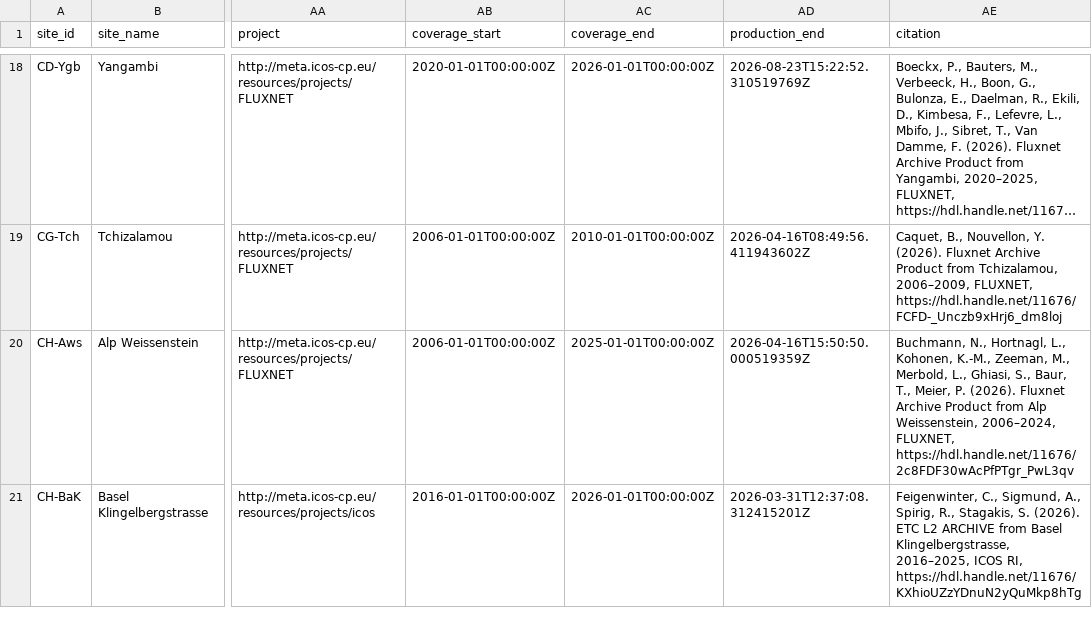
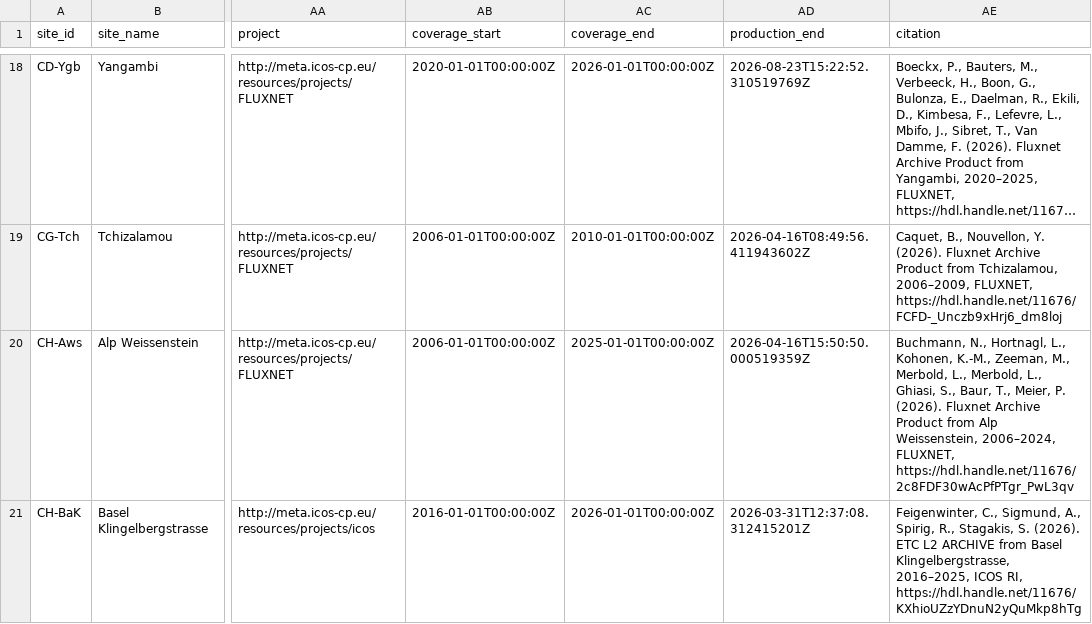
Before and after one commit to trevorkeenan/fluxnet-data-explorer, a CSV file: assets/icos_direct_fluxnet.csv, drawn as a sheet; only a part is shown, gaps mark what is left out; long unchanged cells end in …; the diff covers the shown part only; the diff names each change by its address in the sheet, - before the commit and + after, or states it on an @@ line.

```diff
--- a/assets/icos_direct_fluxnet.csv
+++ b/assets/icos_direct_fluxnet.csv
-AE20 (citation): …Merbold, L., Ghiasi, S.,…
+AE20 (citation): …Merbold, L., Merbold, L., Ghiasi, S.,…
```
Also changed, not shown: 7 edited cells elsewhere in this file, assets/efd_curated_sites_snapshot.csv, assets/shuttle_snapshot.csv, 5 other files.
